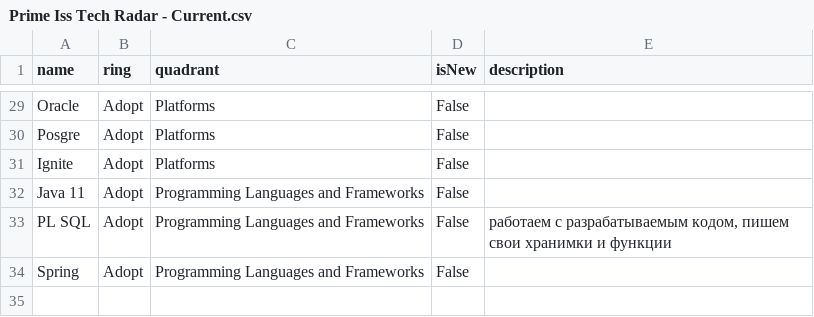
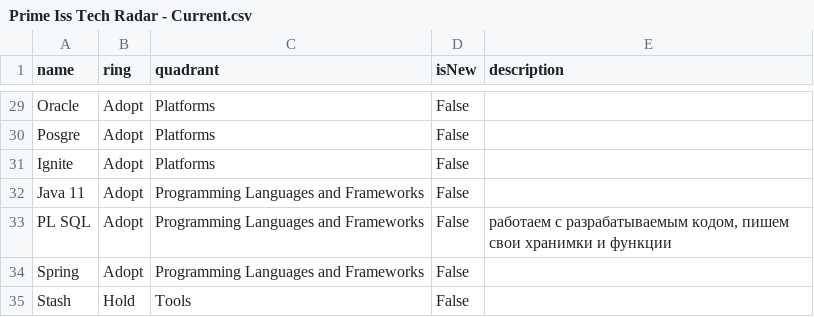
Before and after one commit to g3547/Tech-radar, a CSV file: Prime Iss Tech Radar - Current.csv, drawn as a sheet; only a part is shown, gaps mark what is left out.

Commit message:
Update Prime Iss Tech Radar - Current.csv

```diff
--- a/Prime Iss Tech Radar - Current.csv
+++ b/Prime Iss Tech Radar - Current.csv
@@ -34 +34,2 @@ PL SQL,Adopt,Programming Languages and Frameworks,False ,"работаем с р
 Spring,Adopt,Programming Languages and Frameworks,False ,
+Stash,Hold,Tools,False ,
```
